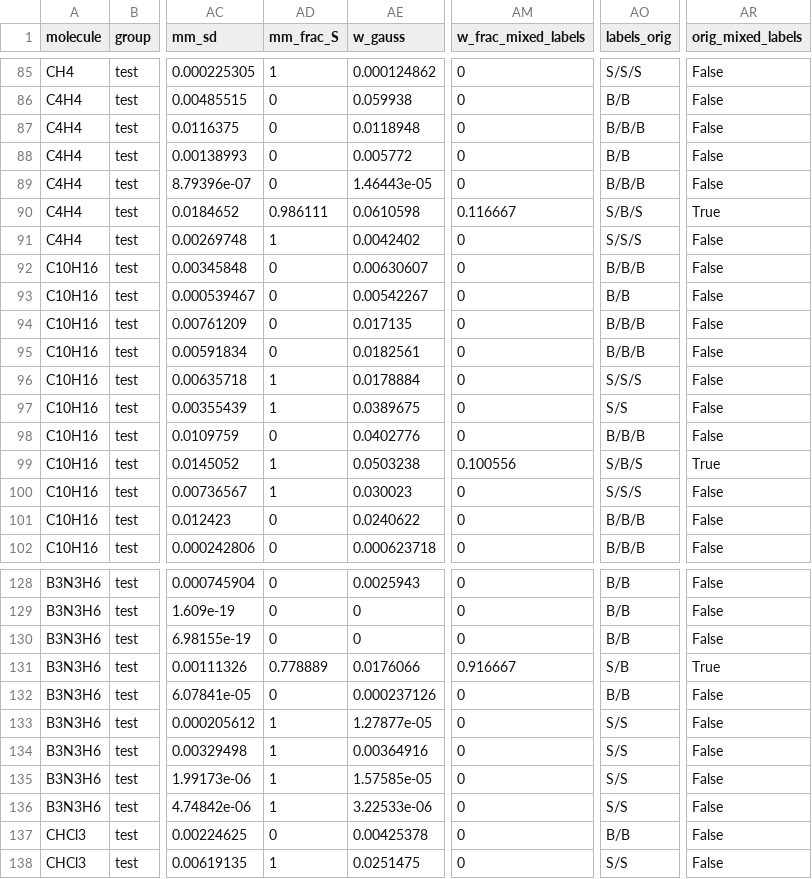
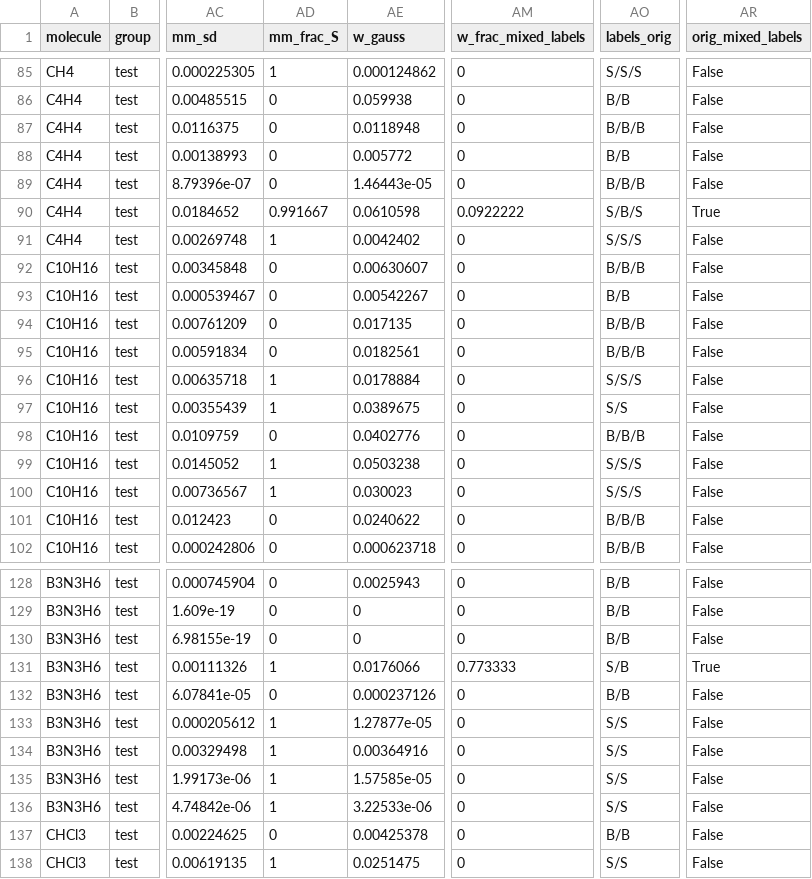
Before and after one commit to Chitiphat-Auvichien/scoring-functions, a CSV file: data/results/si_degenerate_sets.csv, drawn as a sheet; only a part is shown, gaps mark what is left out; the diff names each change by its address in the sheet, - before the commit and + after, or states it on an @@ line.

```diff
--- a/data/results/si_degenerate_sets.csv
+++ b/data/results/si_degenerate_sets.csv
-AD90 (mm_frac_S): 0.986111
+AD90 (mm_frac_S): 0.991667
-AM90 (w_frac_mixed_labels): 0.116667
+AM90 (w_frac_mixed_labels): 0.0922222
-AM99 (w_frac_mixed_labels): 0.100556
+AM99 (w_frac_mixed_labels): 0
-AO99 (labels_orig): S/B/S
+AO99 (labels_orig): S/S/S
-AR99 (orig_mixed_labels): True
+AR99 (orig_mixed_labels): False
-AD131 (mm_frac_S): 0.778889
+AD131 (mm_frac_S): 1
-AM131 (w_frac_mixed_labels): 0.916667
+AM131 (w_frac_mixed_labels): 0.773333
```
Also changed, not shown: data/results/C10H16_normal.csv, data/results/C3O3H6_normal.csv, 24 other files.
